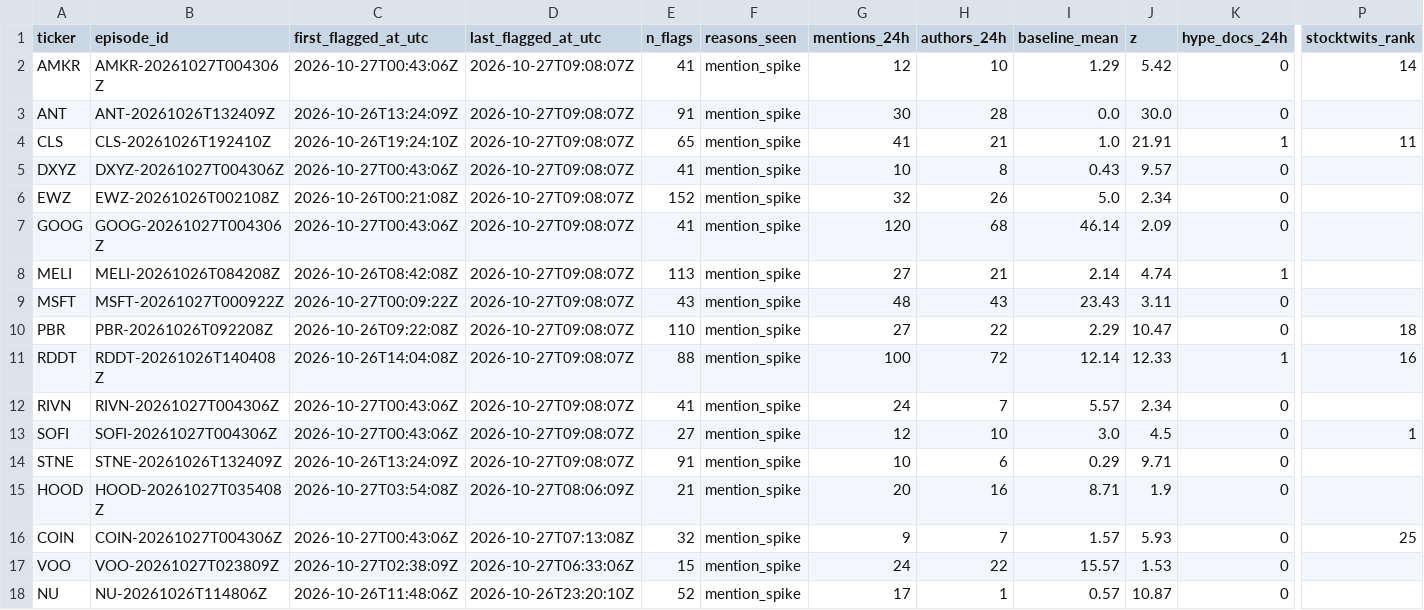
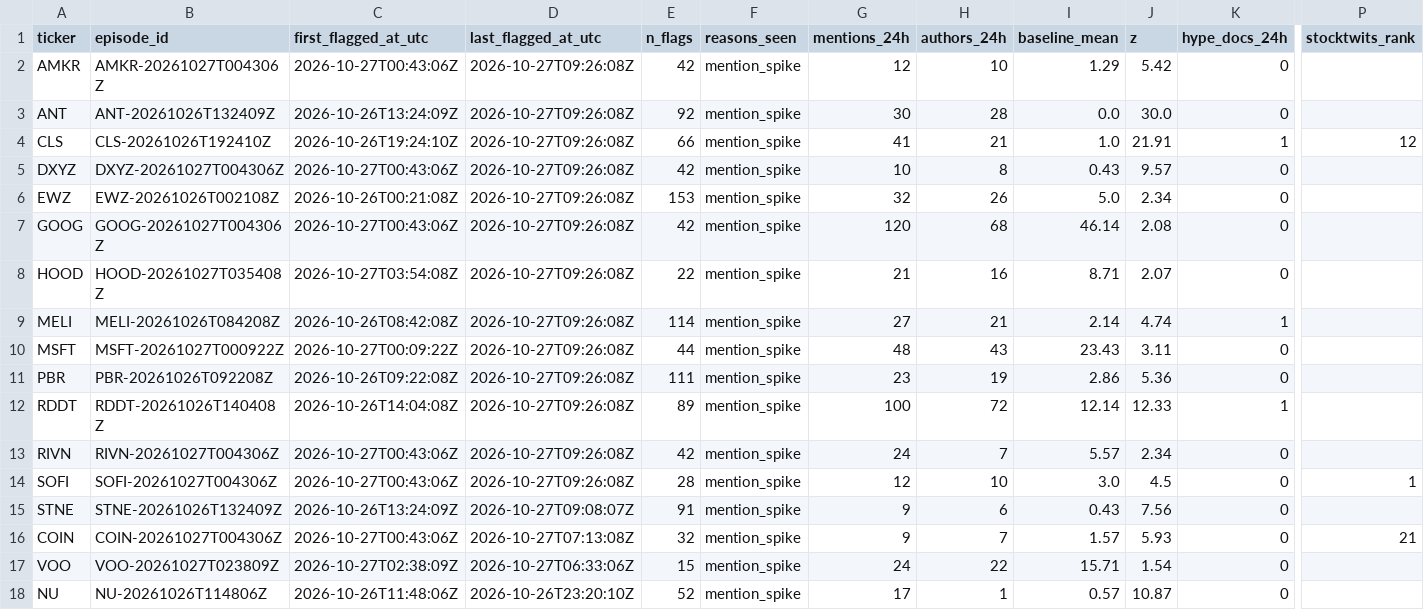
Before and after one commit to ShouvikRaj/pump-dump-detector, a CSV file: candidates/active.csv, drawn as a sheet; only a part is shown, gaps mark what is left out; removed rows and columns are numbered as before the commit, all else as after; rows hold the shown columns only; the diff names each change by its address in the sheet, - before the commit and + after, or states it on an @@ line.

```diff
--- a/candidates/active.csv
+++ b/candidates/active.csv
-D2:D7 (last_flagged_at_utc): 2026-10-27T09:08:07Z
+D2:D7 (last_flagged_at_utc): 2026-10-27T09:26:08Z
-E2 (n_flags): 41
+E2 (n_flags): 42
-P2 (stocktwits_rank): 14
+P2 (stocktwits_rank): (empty)
-E3 (n_flags): 91
+E3 (n_flags): 92
-E4 (n_flags): 65
+E4 (n_flags): 66
-P4 (stocktwits_rank): 11
+P4 (stocktwits_rank): 12
-E5 (n_flags): 41
+E5 (n_flags): 42
-E6 (n_flags): 152
+E6 (n_flags): 153
-E7 (n_flags): 41
+E7 (n_flags): 42
-J7 (z): 2.09
+J7 (z): 2.08
+row 8: HOOD | HOOD-20261027T035408Z | 2026-10-27T03:54:08Z | 2026-10-27T09:26:08Z | 22 | mention_spike | 21 | 16 | 8.71 | 2.07 | 0
-D9:D14 (last_flagged_at_utc): 2026-10-27T09:08:07Z
+D9:D14 (last_flagged_at_utc): 2026-10-27T09:26:08Z
-E9 (n_flags): 113
+E9 (n_flags): 114
-E10 (n_flags): 43
+E10 (n_flags): 44
-E11 (n_flags): 110
+E11 (n_flags): 111
-G11 (mentions_24h): 27
+G11 (mentions_24h): 23
-H11 (authors_24h): 22
+H11 (authors_24h): 19
-I11 (baseline_mean): 2.29
+I11 (baseline_mean): 2.86
-J11 (z): 10.47
+J11 (z): 5.36
-P11 (stocktwits_rank): 18
+P11 (stocktwits_rank): (empty)
-E12 (n_flags): 88
+E12 (n_flags): 89
-P12 (stocktwits_rank): 16
+P12 (stocktwits_rank): (empty)
-E13 (n_flags): 41
+E13 (n_flags): 42
-E14 (n_flags): 27
+E14 (n_flags): 28
-G15 (mentions_24h): 10
+G15 (mentions_24h): 9
-I15 (baseline_mean): 0.29
+I15 (baseline_mean): 0.43
-J15 (z): 9.71
+J15 (z): 7.56
-row 15: HOOD | HOOD-20261027T035408Z | 2026-10-27T03:54:08Z | 2026-10-27T08:06:09Z | 21 | mention_spike | 20 | 16 | 8.71 | 1.9 | 0
-P16 (stocktwits_rank): 25
+P16 (stocktwits_rank): 21
-I17 (baseline_mean): 15.57
+I17 (baseline_mean): 15.71
-J17 (z): 1.53
+J17 (z): 1.54
```
Also changed, not shown: 5 other files.
